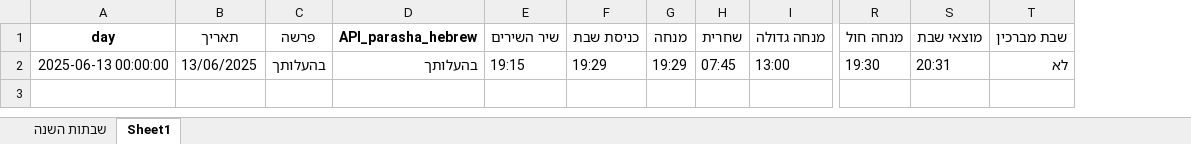
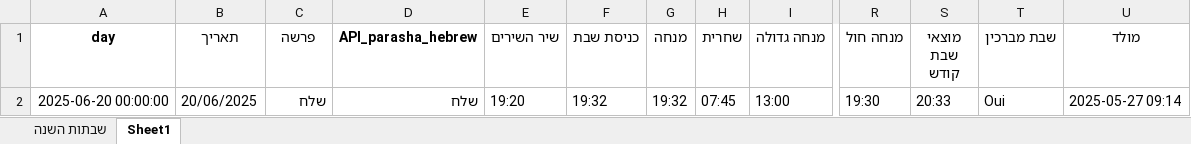
Before and after one commit to pilou73/horaires-shabbat, an Excel workbook: output/horaires_shabbat.xlsx, sheet Sheet1, drawn as a sheet; only a part is shown, gaps mark what is left out; values as stored, in another font and other column widths than the file's, no borders; removed rows and columns are numbered as before the commit, all else as after; the diff names each change by its address in the sheet, - before the commit and + after, or states it on an @@ line.

```diff
--- a/output/horaires_shabbat.xlsx (sheet Sheet1)
+++ b/output/horaires_shabbat.xlsx (sheet Sheet1)
-column S (מוצאי שבת), row 2: 20:31
+column S (מוצאי שבת קודש), row 2: 20:33
+column U (מולד), row 2: 2025-05-27 09:14
-A2 (day): 2025-06-13 00:00:00
+A2 (day): 2025-06-20 00:00:00
-B2 (תאריך): 13/06/2025
+B2 (תאריך): 20/06/2025
-C2 (פרשה): בהעלותך
+C2 (פרשה): שלח
-D2 (API_parasha_hebrew): בהעלותך
+D2 (API_parasha_hebrew): שלח
-E2 (שיר השירים): 19:15
+E2 (שיר השירים): 19:20
-F2 (כניסת שבת): 19:29
+F2 (כניסת שבת): 19:32
-G2 (מנחה): 19:29
+G2 (מנחה): 19:32
-T2 (שבת מברכין): לא
+T2 (שבת מברכין): Oui
```
Also changed, not shown: sheet שבתות השנה, 8 other files.
